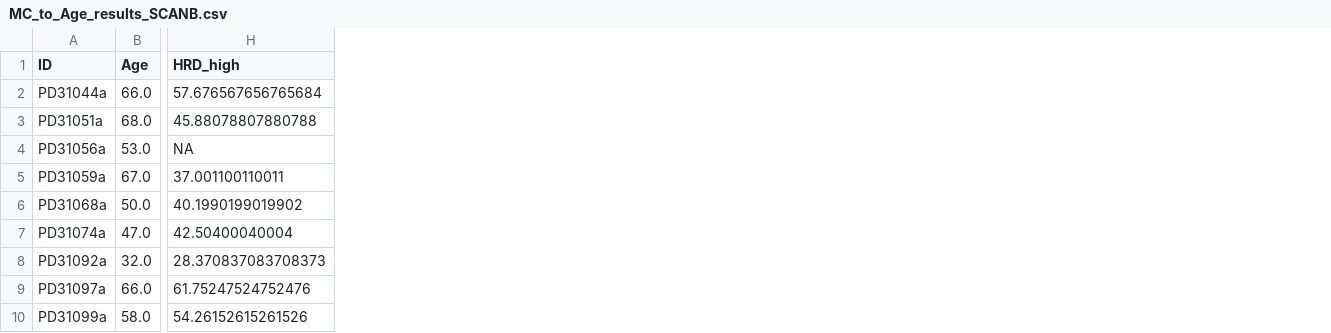
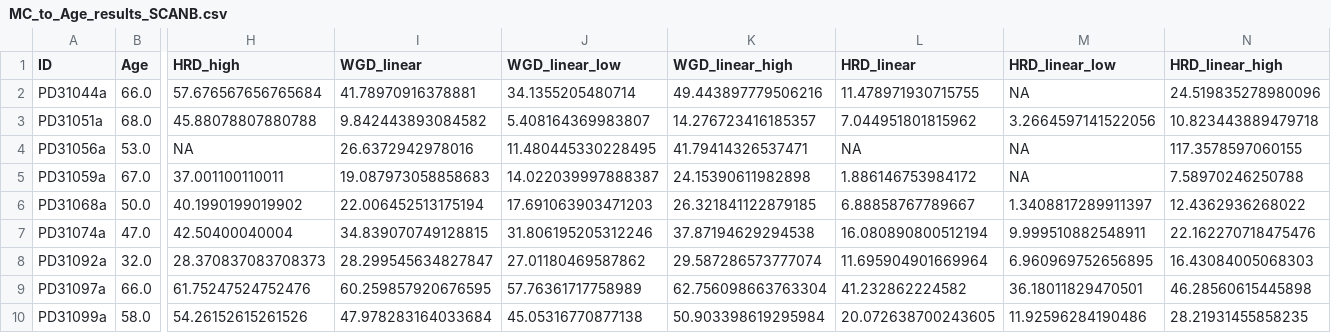
Before and after one commit to michandreop/HRDTimer, a CSV file: data/output/MC_to_Age_results_SCANB.csv, drawn as a sheet; only a part is shown, gaps mark what is left out; the diff names each change by its address in the sheet, - before the commit and + after, or states it on an @@ line.

Commit message:
Correct Linear model estimates

```diff
--- a/data/output/MC_to_Age_results_SCANB.csv
+++ b/data/output/MC_to_Age_results_SCANB.csv
+column I (WGD_linear), rows 2-10: 41.78970916378881 | 9.842443893084582 | 26.6372942978016 | 19.087973058858683 | 22.006452513175194 | 34.839070749128815 | 28.299545634827847 | 60.259857920676595 | 47.978283164033684
+column J (WGD_linear_low), rows 2-10: 34.1355205480714 | 5.408164369983807 | 11.480445330228495 | 14.022039997888387 | 17.691063903471203 | 31.806195205312246 | 27.01180469587862 | 57.76361717758989 | 45.05316770877138
+column K (WGD_linear_high), rows 2-10: 49.443897779506216 | 14.276723416185357 | 41.79414326537471 | 24.15390611982898 | 26.321841122879185 | 37.87194629294538 | 29.587286573777074 | 62.756098663763304 | 50.903398619295984
+column L (HRD_linear), rows 2-10: 11.478971930715755 | 7.044951801815962 | NA | 1.886146753984172 | 6.88858767789667 | 16.080890800512194 | 11.695904901669964 | 41.232862224582 | 20.072638700243605
+column M (HRD_linear_low), rows 2-10: NA | 3.2664597141522056 | NA | NA | 1.3408817289911397 | 9.999510882548911 | 6.960969752656895 | 36.18011829470501 | 11.92596284190486
+column N (HRD_linear_high), rows 2-10: 24.519835278980096 | 10.823443889479718 | 117.3578597060155 | 7.58970246250788 | 12.4362936268022 | 22.162270718475476 | 16.43084005068303 | 46.28560615445898 | 28.21931455858235
```
Also changed, not shown: data/output/MC_to_Age_results_INFORM.csv, data/output/MC_to_Age_results_PCAWG.csv.
